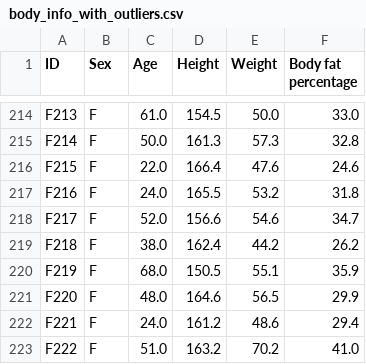
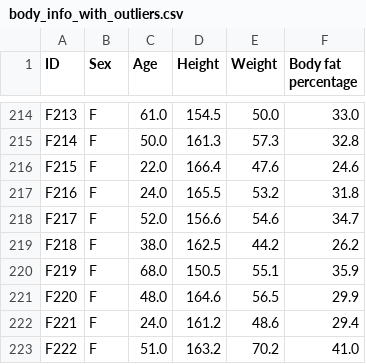
Before and after one commit to codingalzi/code-workout-datasci, a CSV file: data/body_info_with_outliers.csv, drawn as a sheet; only a part is shown, gaps mark what is left out.

Commit message:
Update body_info_with_outliers.csv

```diff
--- a/data/body_info_with_outliers.csv
+++ b/data/body_info_with_outliers.csv
@@ -218,3 +218,3 @@ F216,F,24.0,165.5,53.2,31.8
 F217,F,52.0,156.6,54.6,34.7
-F218,F,38.0,162.4,44.2,26.2
+F218,F,38.0,162.5,44.2,26.2
 F219,F,68.0,150.5,55.1,35.9
```
